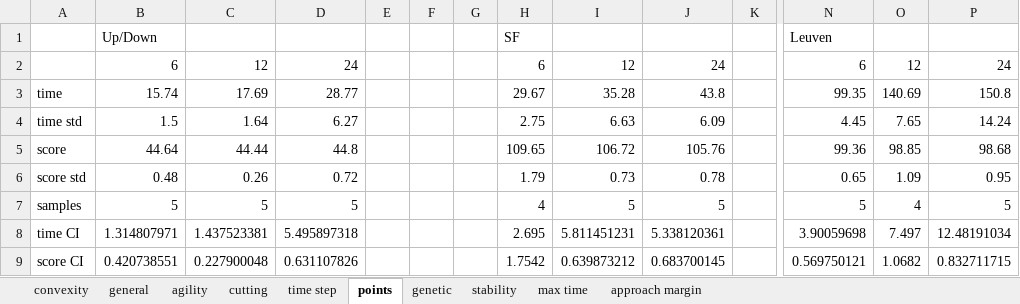
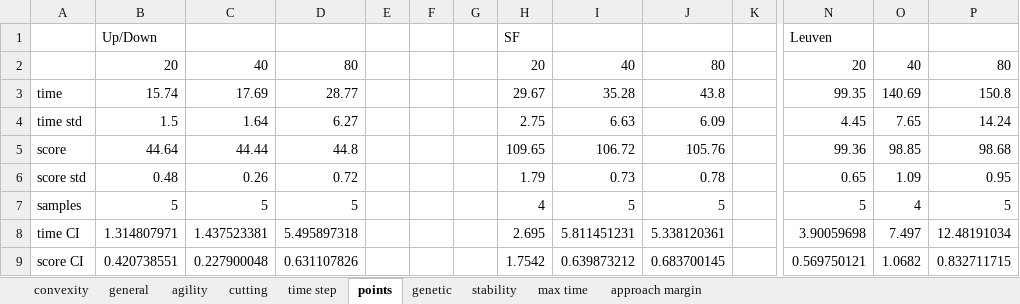
Before and after one commit to jdewaen/PathPlanner, an Excel workbook: experiments.xlsx, sheet points, drawn as a sheet; only a part is shown, gaps mark what is left out; values as stored, in another font and other column widths than the file's, no borders; charts and pictures not drawn; removed rows and columns are numbered as before the commit, all else as after; rows hold the shown columns only; the diff names each change by its address in the sheet, - before the commit and + after, or states it on an @@ line.

```diff
--- a/experiments.xlsx (sheet points)
+++ b/experiments.xlsx (sheet points)
-row 2:  | 6 | 12 | 24 |  |  |  | 6 | 12 | 24 |  | 6 | 12 | 24
+row 2:  | 20 | 40 | 80 |  |  |  | 20 | 40 | 80 |  | 20 | 40 | 80
```
Also changed, not shown: sheet general, sheet stability, charts or pictures, 15 other files.
